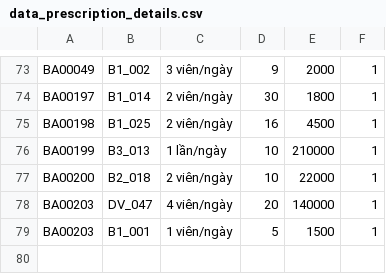
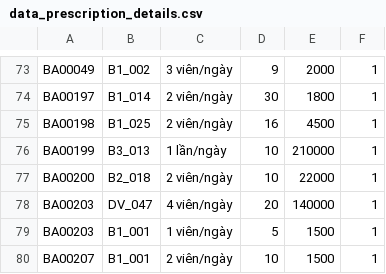
Before and after one commit to prestonwanttorevenge/PBL2, a CSV file: data/data_prescription_details.csv, drawn as a sheet; only a part is shown, gaps mark what is left out.

```diff
--- a/data/data_prescription_details.csv
+++ b/data/data_prescription_details.csv
@@ -79 +79,2 @@ BA00203;DV_047;4 viên/ngày;20;140000;1
 BA00203;B1_001;1 viên/ngày;5;1500;1
+BA00207;B1_001;2 viên/ngày;10;1500;1
```
Also changed, not shown: data/data_appointments.csv, data/medical_records.csv, 13 other files.
